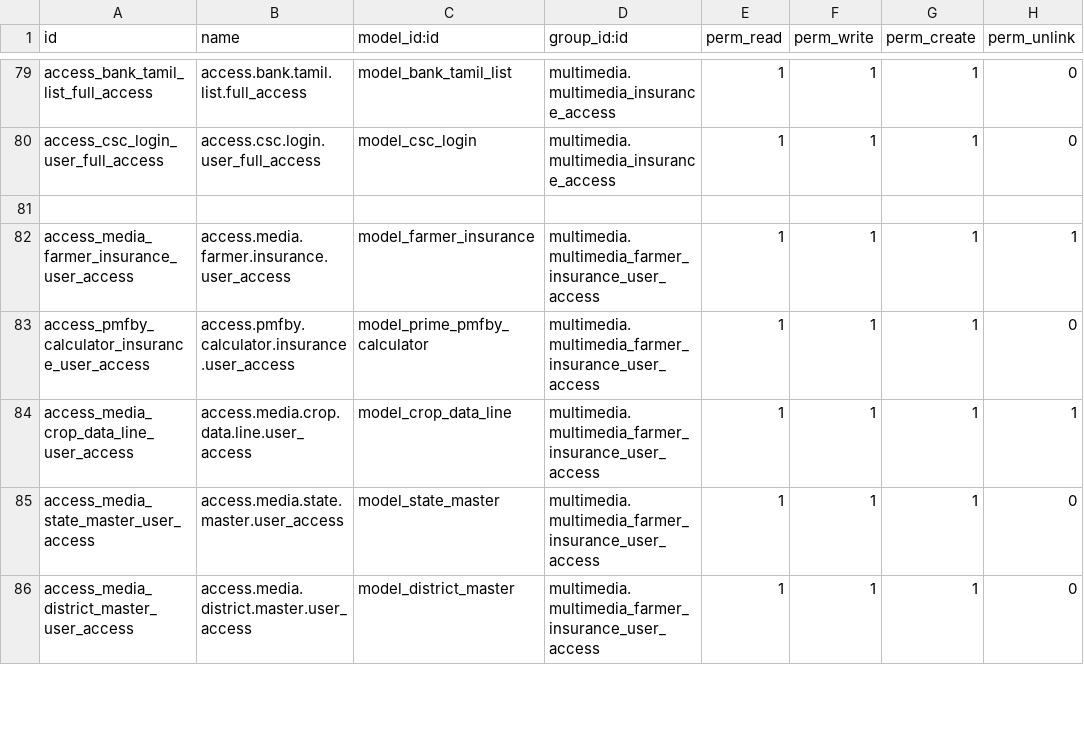
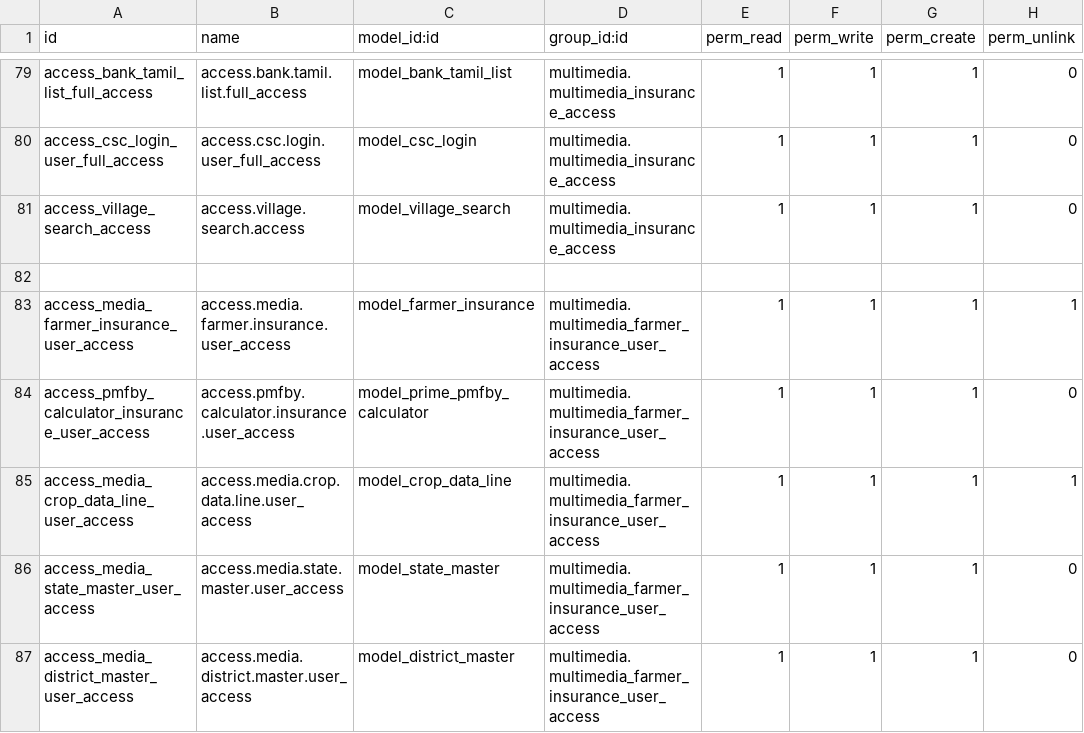
Before and after one commit to gpkarthick/multimediaproject, a CSV file: addons/multimedia/security/ir.model.access.csv, drawn as a sheet; only a part is shown, gaps mark what is left out.

Commit message:
Village search and pmjay search

```diff
--- a/addons/multimedia/security/ir.model.access.csv
+++ b/addons/multimedia/security/ir.model.access.csv
@@ -80,2 +80,3 @@ access_bank_tamil_list_full_access,access.bank.tamil.list.full_access,model_bank
 access_csc_login_user_full_access,access.csc.login.user_full_access,model_csc_login,multimedia.multimedia_insurance_access,1,1,1,0
+access_village_search_access,access.village.search.access,model_village_search,multimedia.multimedia_insurance_access,1,1,1,0
 ,,,,,,,
```
Also changed, not shown: 4 other files.
